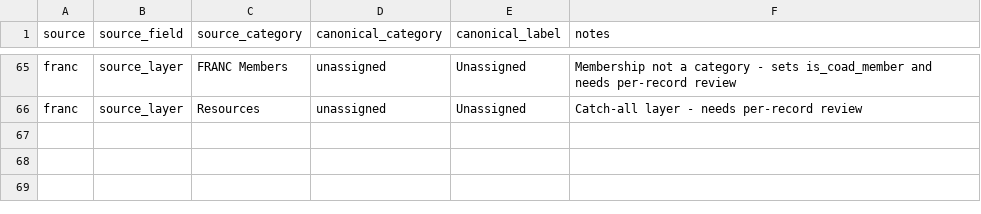
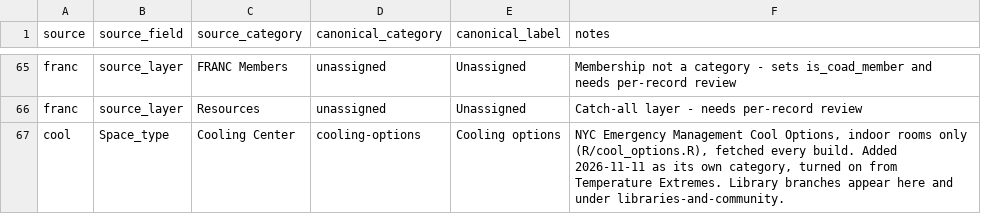
Before and after one commit to BetaNYC/q-map, a CSV file: data/crosswalk/resource_categories.csv, drawn as a sheet; only a part is shown, gaps mark what is left out.

Commit message:
Label adjust (#45)
* Primary page label repel, tweak resouce icon palette

* Give cooling options their own category, add hazmat storage locations

* Update copy to refer to NYCEM

```diff
--- a/data/crosswalk/resource_categories.csv
+++ b/data/crosswalk/resource_categories.csv
@@ -66 +66,2 @@ franc,source_layer,FRANC Members,unassigned,Unassigned,Membership not a category
 franc,source_layer,Resources,unassigned,Unassigned,Catch-all layer - needs per-record review
+cool,Space_type,Cooling Center,cooling-options,Cooling options,"NYC Emergency Management Cool Options, indoor rooms only (R/cool_options.R), fetched every build. Added 2026-11-11 as its own category, turned on from Temperature Extremes. Library branches appear here and under libraries-and-community."
```
Also changed, not shown: data/registry/map_layers.csv, data/registry/resource_categories.csv, 14 other files.
